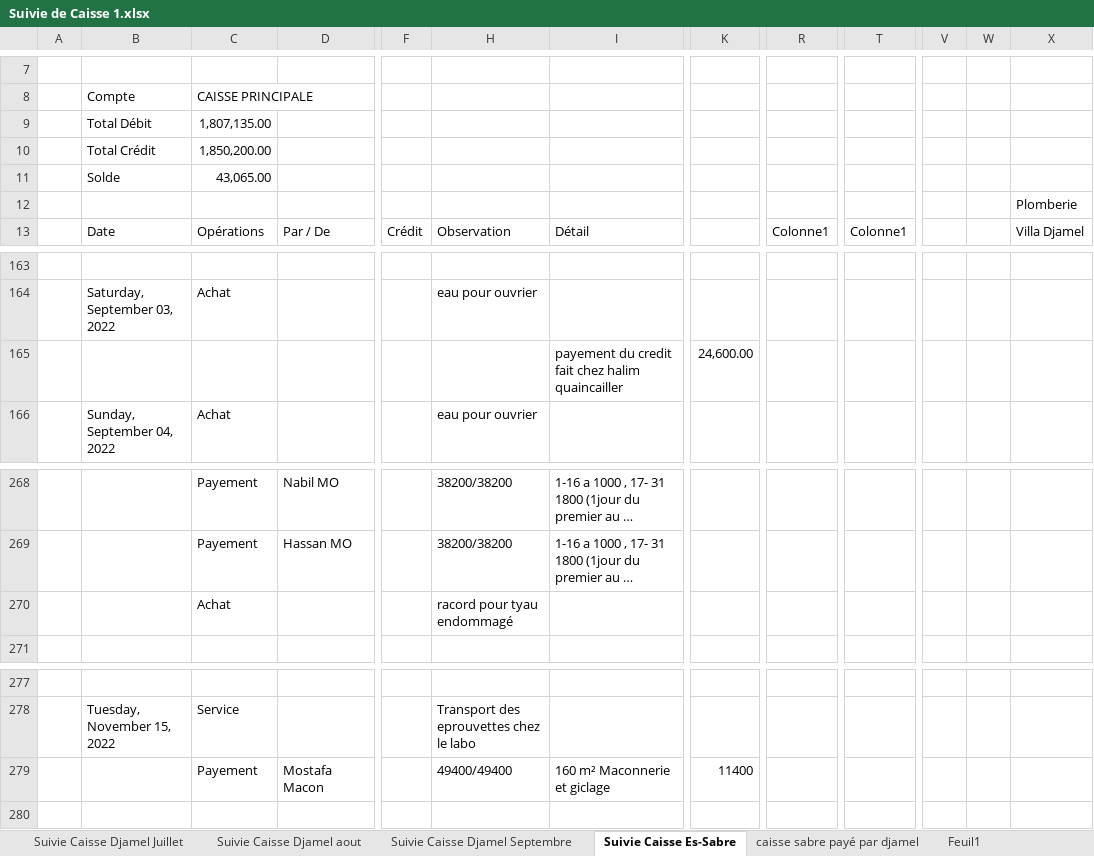
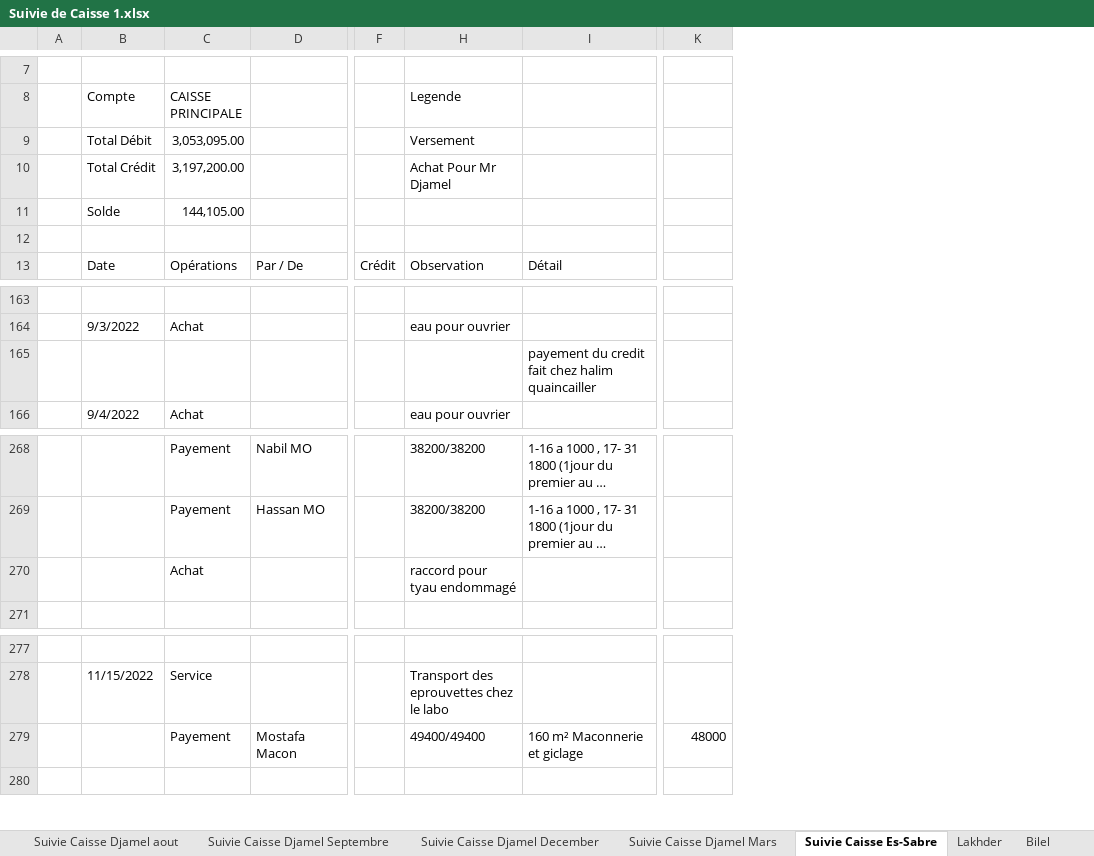
Before and after one commit to Es-Sabre/Caisse, an Excel workbook: Suivie de Caisse 1.xlsx, sheet Suivie Caisse Es-Sabre, drawn as a sheet; only a part is shown, gaps mark what is left out; long unchanged cells end in …; values as stored, in another font and other column widths than the file's, no cell formats; conditional formats and table styles not drawn; removed rows and columns are numbered as before the commit, all else as after; rows hold the shown columns only; the diff covers the shown part only; the diff names each change by its address in the sheet, - before the commit and + after, or states it on an @@ line.

```diff
--- a/Suivie de Caisse 1.xlsx (sheet Suivie Caisse Es-Sabre)
+++ b/Suivie de Caisse 1.xlsx (sheet Suivie Caisse Es-Sabre)
+sheet tab: Suivie Caisse Djamel December
+sheet tab: Suivie Caisse Djamel Mars
+sheet tab: Lakhder
+sheet tab: Bilel
-column B (Compte), rows 11-13: Solde |  | Date; rows 164-166: Saturday, September 03, 2022 |  | Sunday, September 04, 2022; row 278: Tuesday, November 15, 2022
+column B (Compte), rows 11-13: Solde |  | Date; rows 164-166: 9/3/2022 |  | 9/4/2022; row 278: 11/15/2022
-column R, row 13: Colonne1
-column T, row 13: Colonne1
-column V, empty
-column W, empty
-column X, rows 12-13: Plomberie | Villa Djamel
-H8: (empty)
+H8: Legende
-row 9:  | Total Débit | 1,807,135.00
-row 10:  | Total Crédit | 1,850,200.00
+row 9:  | Total Débit | 3,053,095.00 |  |  | Versement
+row 10:  | Total Crédit | 3,197,200.00 |  |  | Achat Pour Mr Djamel
-C11 (CAISSE PRINCIPALE): 43,065.00
+C11 (CAISSE PRINCIPALE): 144,105.00
-K165: 24,600.00
+K165: (empty)
-H270 (Legende): racord pour tyau endommagé
+H270 (Legende): raccord pour tyau endommagé
-K279: 11400
+K279: 48000
```
Also changed, not shown: 114 added rows and 7 edited cells elsewhere in this sheet, sheet Feuil1, other sheet tabs, cell formats, 4 other files.
